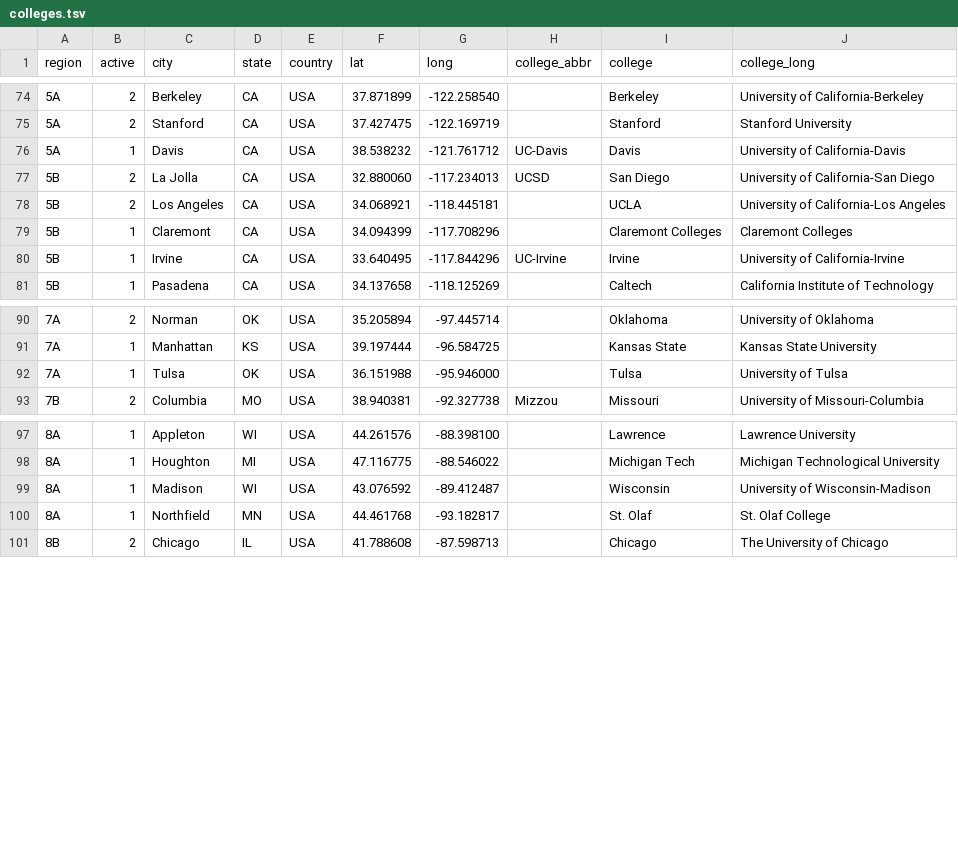
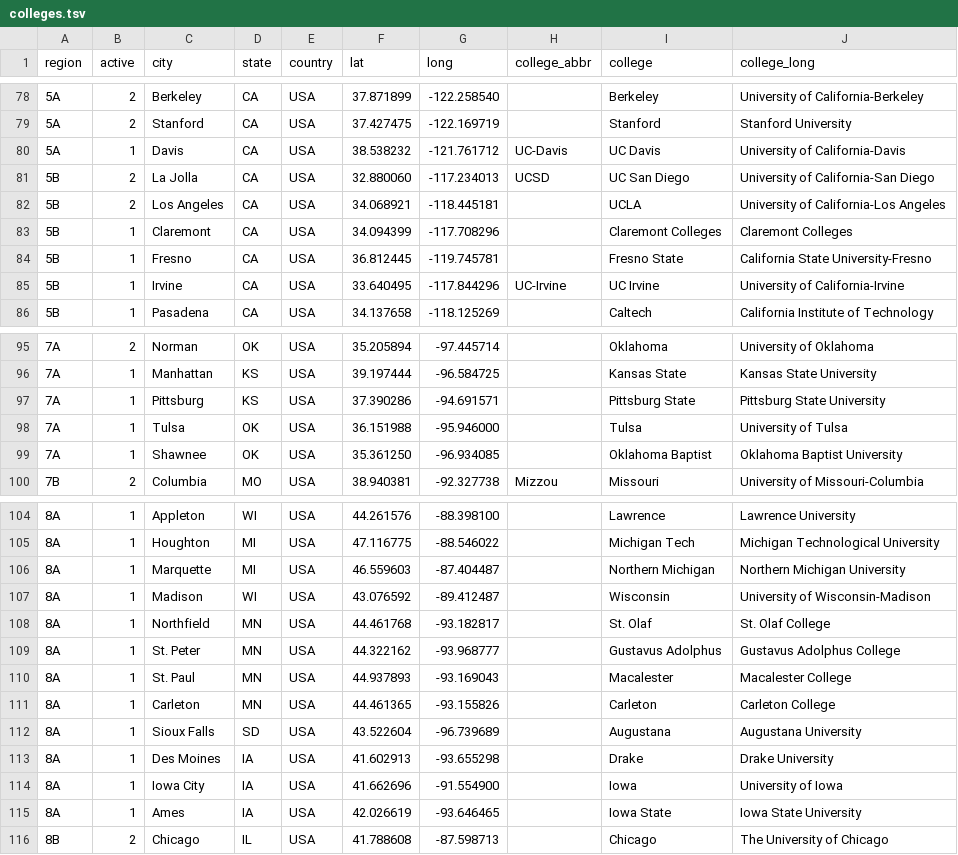
Before and after one commit to quizbowl/collegecalendar, a TSV file: map/colleges.tsv, drawn as a sheet; only a part is shown, gaps mark what is left out; the diff covers the shown part only.

Commit message:
Update region and college data

```diff
--- a/map/colleges.tsv
+++ b/map/colleges.tsv
@@ -75,7 +79,8 @@ region	active	city	state	country	lat	long	college_abbr	college	college_long
 5A	2	Stanford	CA	USA	37.427475	-122.169719		Stanford	Stanford University
-5A	1	Davis	CA	USA	38.538232	-121.761712	UC-Davis	Davis	University of California-Davis
-5B	2	La Jolla	CA	USA	32.880060	-117.234013	UCSD	San Diego	University of California-San Diego
+5A	1	Davis	CA	USA	38.538232	-121.761712	UC-Davis	UC Davis	University of California-Davis
+5B	2	La Jolla	CA	USA	32.880060	-117.234013	UCSD	UC San Diego	University of California-San Diego
 5B	2	Los Angeles	CA	USA	34.068921	-118.445181		UCLA	University of California-Los Angeles
 5B	1	Claremont	CA	USA	34.094399	-117.708296		Claremont Colleges	Claremont Colleges
-5B	1	Irvine	CA	USA	33.640495	-117.844296	UC-Irvine	Irvine	University of California-Irvine
+5B	1	Fresno	CA	USA	36.812445	-119.745781		Fresno State	California State University-Fresno
+5B	1	Irvine	CA	USA	33.640495	-117.844296	UC-Irvine	UC Irvine	University of California-Irvine
 5B	1	Pasadena	CA	USA	34.137658	-118.125269		Caltech	California Institute of Technology
@@ -91,3 +96,5 @@ region	active	city	state	country	lat	long	college_abbr	college	college_long
 7A	1	Manhattan	KS	USA	39.197444	-96.584725		Kansas State	Kansas State University
+7A	1	Pittsburg	KS	USA	37.390286	-94.691571		Pittsburg State	Pittsburg State University
 7A	1	Tulsa	OK	USA	36.151988	-95.946000		Tulsa	University of Tulsa
+7A	1	Shawnee	OK	USA	35.361250	-96.934085		Oklahoma Baptist	Oklahoma Baptist University
 7B	2	Columbia	MO	USA	38.940381	-92.327738	Mizzou	Missouri	University of Missouri-Columbia
@@ -98,4 +105,12 @@ region	active	city	state	country	lat	long	college_abbr	college	college_long
 8A	1	Houghton	MI	USA	47.116775	-88.546022		Michigan Tech	Michigan Technological University
+8A	1	Marquette	MI	USA	46.559603	-87.404487		Northern Michigan	Northern Michigan University
 8A	1	Madison	WI	USA	43.076592	-89.412487		Wisconsin	University of Wisconsin-Madison
 8A	1	Northfield	MN	USA	44.461768	-93.182817		St. Olaf	St. Olaf College
+8A	1	St. Peter	MN	USA	44.322162	-93.968777		Gustavus Adolphus	Gustavus Adolphus College
+8A	1	St. Paul	MN	USA	44.937893	-93.169043		Macalester	Macalester College
+8A	1	Carleton	MN	USA	44.461365	-93.155826		Carleton	Carleton College
+8A	1	Sioux Falls	SD	USA	43.522604	-96.739689		Augustana	Augustana University
+8A	1	Des Moines	IA	USA	41.602913	-93.655298		Drake	Drake University
+8A	1	Iowa City	IA	USA	41.662696	-91.554900		Iowa	University of Iowa
+8A	1	Ames	IA	USA	42.026619	-93.646465		Iowa State	Iowa State University
 8B	2	Chicago	IL	USA	41.788608	-87.598713		Chicago	The University of Chicago
```
Also changed, not shown: 6 added rows elsewhere in this file, 1 other file.
